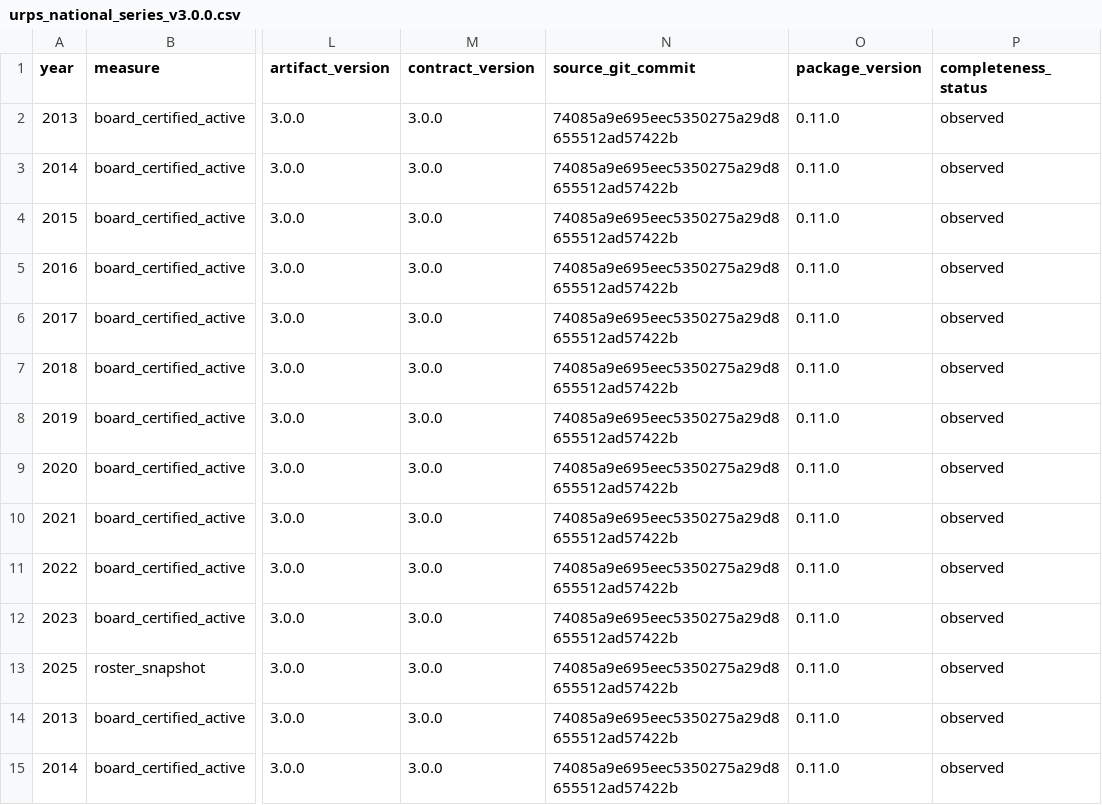
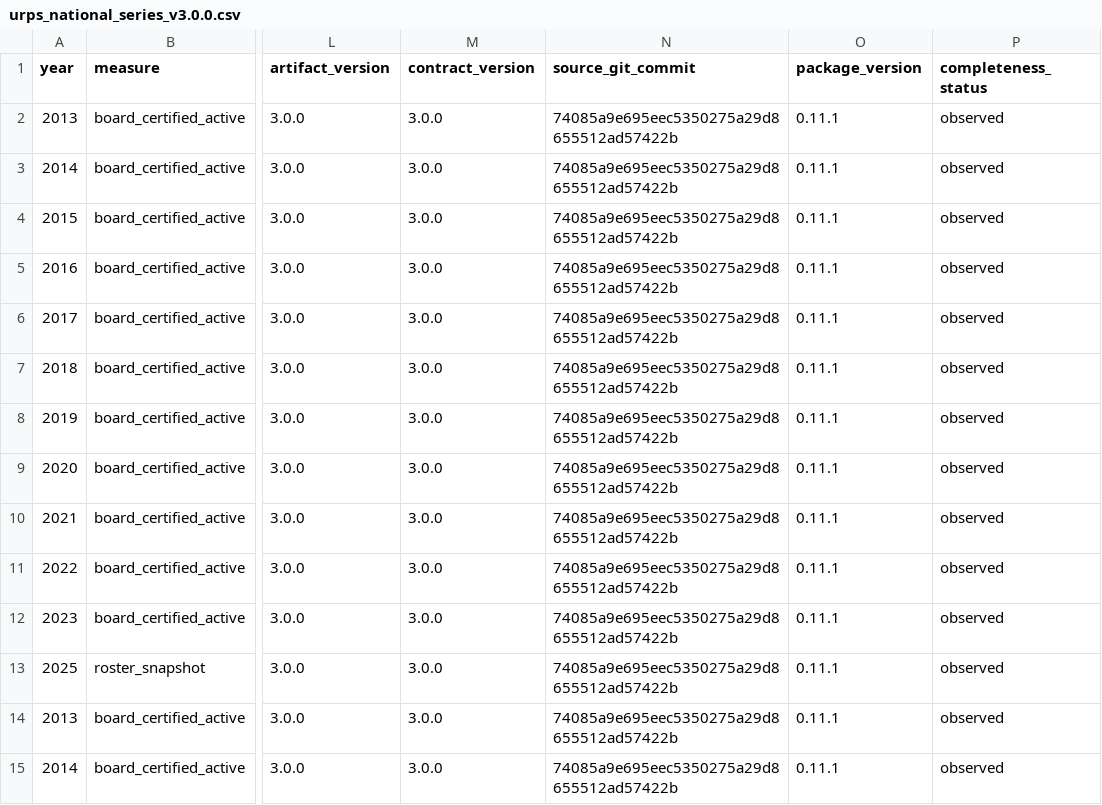
Before and after one commit to mufflyt/mufflyaccess, a CSV file: share/acs_sheps/out/urps_national_series_v3.0.0.csv, drawn as a sheet; only a part is shown, gaps mark what is left out; the diff covers the shown part only; the diff names each change by its address in the sheet, - before the commit and + after, or states it on an @@ line.

```diff
--- a/share/acs_sheps/out/urps_national_series_v3.0.0.csv
+++ b/share/acs_sheps/out/urps_national_series_v3.0.0.csv
-O2:O15 (package_version): 0.11.0
+O2:O15 (package_version): 0.11.1
```
Also changed, not shown: 58 edited cells elsewhere in this file, 7 other files.
